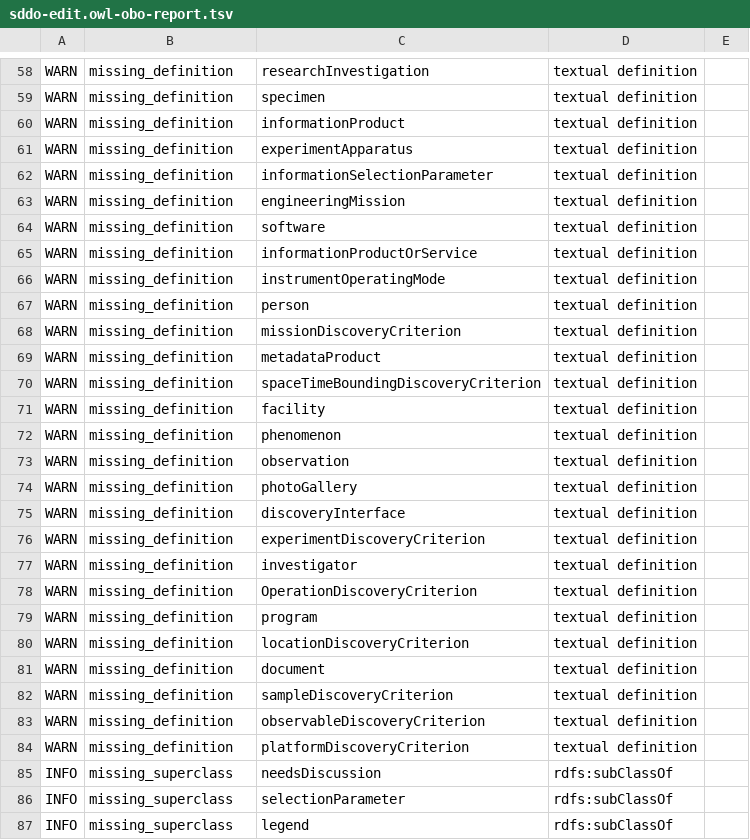
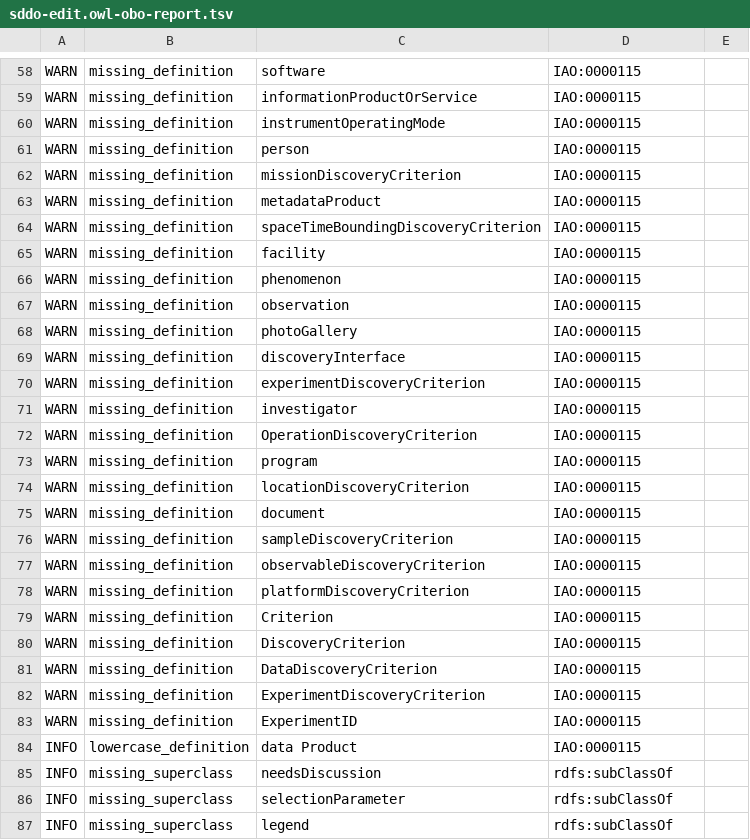
Before and after one commit to NASA-IMPACT/sddo, a TSV file: src/ontology/reports/sddo-edit.owl-obo-report.tsv, drawn as a sheet; only a part is shown, gaps mark what is left out; the diff covers the shown part only; the diff names each change by its address in the sheet, - before the commit and + after, or states it on an @@ line.

```diff
--- a/src/ontology/reports/sddo-edit.owl-obo-report.tsv
+++ b/src/ontology/reports/sddo-edit.owl-obo-report.tsv
-C58: researchInvestigation
+C58: software
-D58:D84: textual definition
+D58:D84: IAO:0000115
-C59: specimen
+C59: informationProductOrService
-C60: informationProduct
+C60: instrumentOperatingMode
-C61: experimentApparatus
+C61: person
-C62: informationSelectionParameter
+C62: missionDiscoveryCriterion
-C63: engineeringMission
+C63: metadataProduct
-C64: software
+C64: spaceTimeBoundingDiscoveryCriterion
-C65: informationProductOrService
+C65: facility
-C66: instrumentOperatingMode
+C66: phenomenon
-C67: person
+C67: observation
-C68: missionDiscoveryCriterion
+C68: photoGallery
-C69: metadataProduct
+C69: discoveryInterface
-C70: spaceTimeBoundingDiscoveryCriterion
+C70: experimentDiscoveryCriterion
-C71: facility
+C71: investigator
-C72: phenomenon
+C72: OperationDiscoveryCriterion
-C73: observation
+C73: program
-C74: photoGallery
+C74: locationDiscoveryCriterion
-C75: discoveryInterface
+C75: document
-C76: experimentDiscoveryCriterion
+C76: sampleDiscoveryCriterion
-C77: investigator
+C77: observableDiscoveryCriterion
-C78: OperationDiscoveryCriterion
+C78: platformDiscoveryCriterion
-C79: program
+C79: Criterion
-C80: locationDiscoveryCriterion
+C80: DiscoveryCriterion
-C81: document
+C81: DataDiscoveryCriterion
-C82: sampleDiscoveryCriterion
+C82: ExperimentDiscoveryCriterion
-C83: observableDiscoveryCriterion
+C83: ExperimentID
-A84: WARN
+A84: INFO
-B84: missing_definition
+B84: lowercase_definition
-C84: platformDiscoveryCriterion
+C84: data Product
```
Also changed, not shown: 76 edited cells elsewhere in this file, 14 other files.
